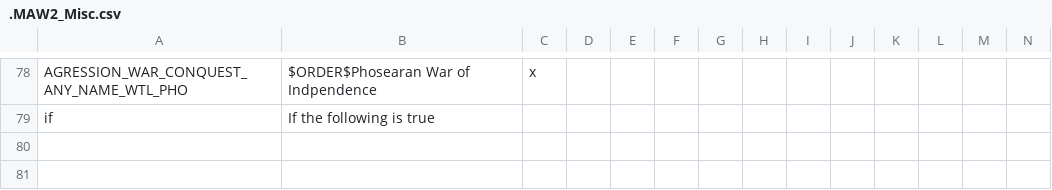
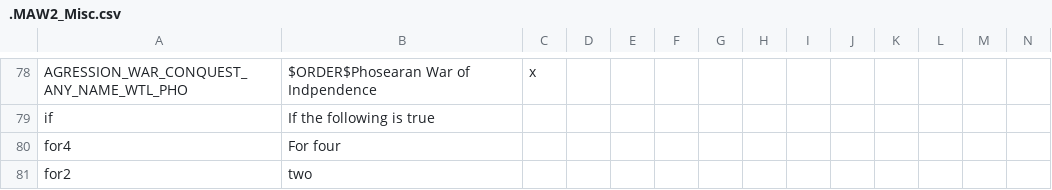
Before and after one commit to The-Question-Asker/MAW2, a CSV file: MAW2/localisation/.MAW2_Misc.csv, drawn as a sheet; only a part is shown, gaps mark what is left out; the diff names each change by its address in the sheet, - before the commit and + after, or states it on an @@ line.

```diff
--- a/MAW2/localisation/.MAW2_Misc.csv
+++ b/MAW2/localisation/.MAW2_Misc.csv
+row 80: for4 | For four
+row 81: for2 | two
```
Also changed, not shown: MAW2/localisation/.MAW2_Countries.csv, 31 other files.
